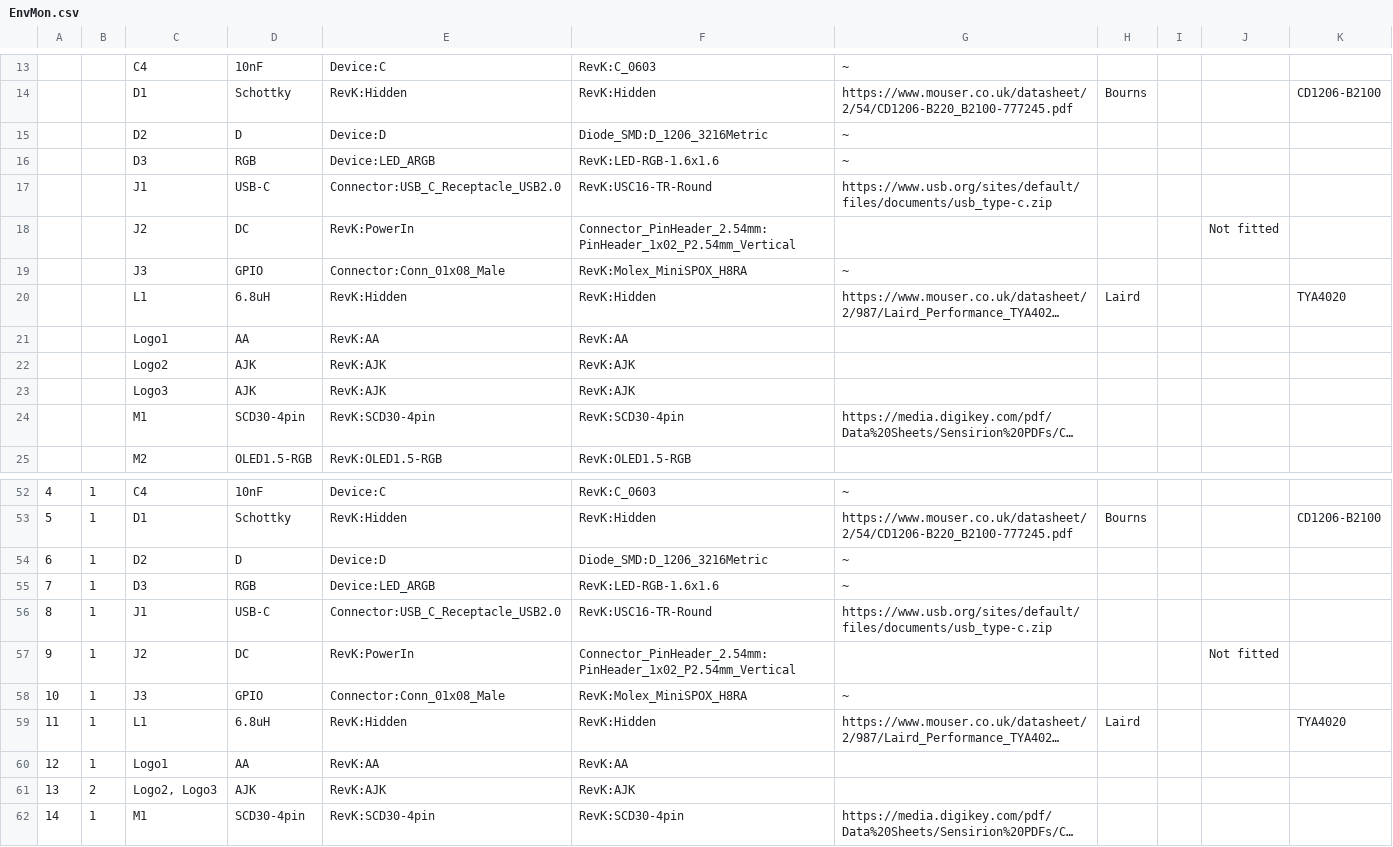
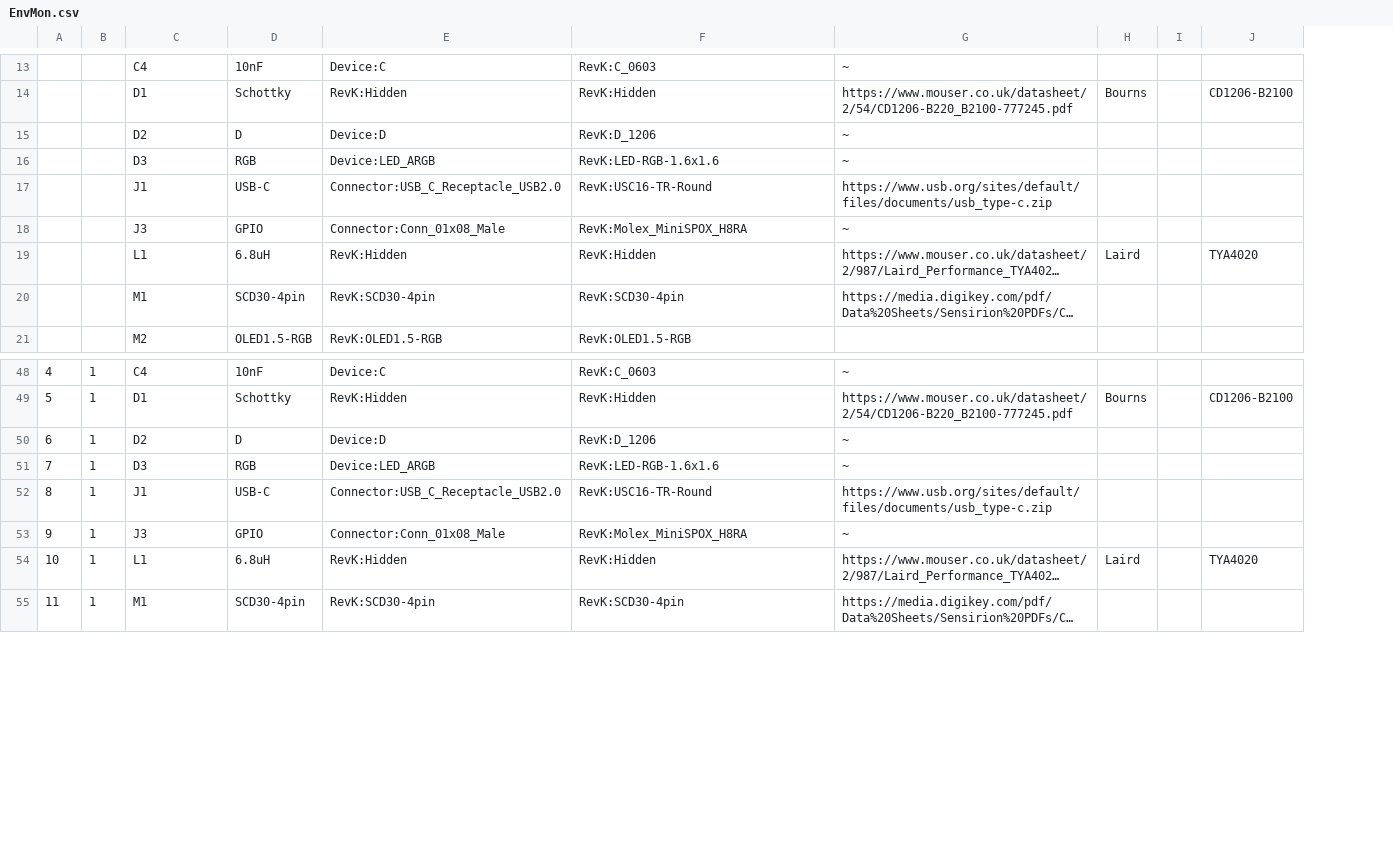
Before and after one commit to revk/ESP32-EnvMon, a CSV file: KiCad/EnvMon.csv, drawn as a sheet; only a part is shown, gaps mark what is left out; long unchanged cells end in …; removed rows and columns are numbered as before the commit, all else as after; the diff covers the shown part only; the diff names each change by its address in the sheet, - before the commit and + after, or states it on an @@ line.

```diff
--- a/KiCad/EnvMon.csv
+++ b/KiCad/EnvMon.csv
-column J, empty
-F15: Diode_SMD:D_1206_3216Metric
+F15: RevK:D_1206
-row 18:  |  | J2 | DC | RevK:PowerIn | Connector_PinHeader_2.54mm:PinHeader_1x02_P2.54mm_Vertical |  |  |  | Not fitted
-row 21:  |  | Logo1 | AA | RevK:AA | RevK:AA
-row 22:  |  | Logo2 | AJK | RevK:AJK | RevK:AJK
-row 23:  |  | Logo3 | AJK | RevK:AJK | RevK:AJK
-F50: Diode_SMD:D_1206_3216Metric
+F50: RevK:D_1206
-row 57: 9 | 1 | J2 | DC | RevK:PowerIn | Connector_PinHeader_2.54mm:PinHeader_1x02_P2.54mm_Vertical |  |  |  | Not fitted
@@ column A renumbered from row 53 down @@
-row 60: 12 | 1 | Logo1 | AA | RevK:AA | RevK:AA
-row 61: 13 | 2 | Logo2, Logo3 | AJK | RevK:AJK | RevK:AJK
```
Also changed, not shown: 2 edited cells elsewhere in this file, 23 other files.
